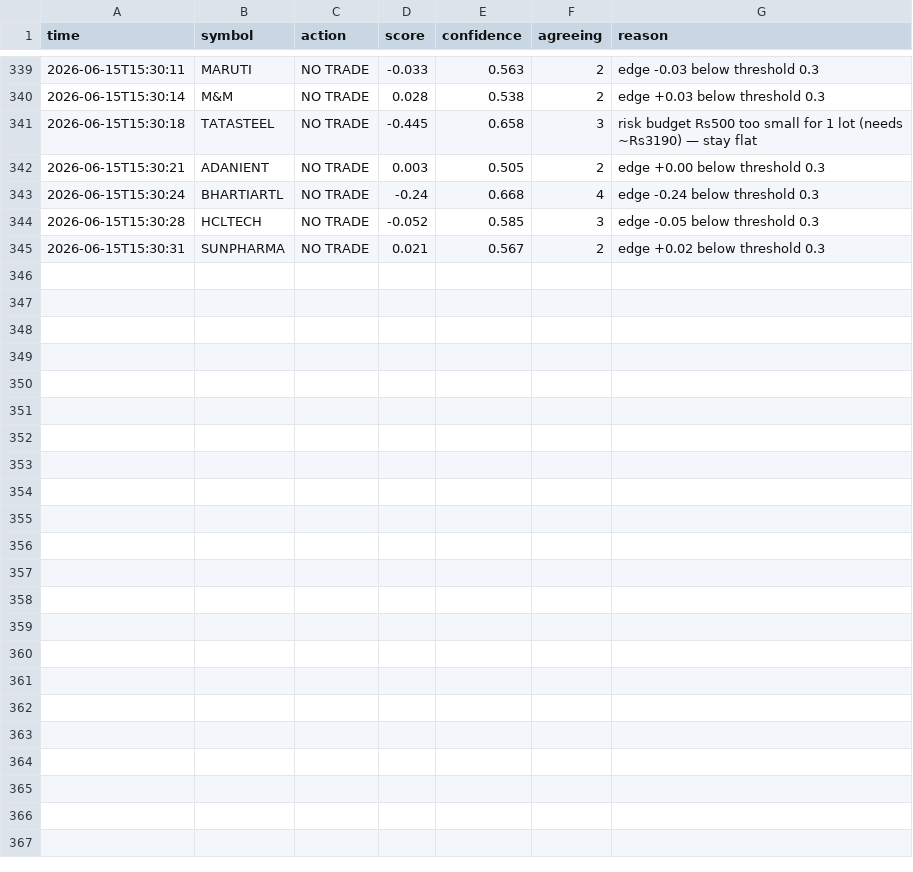
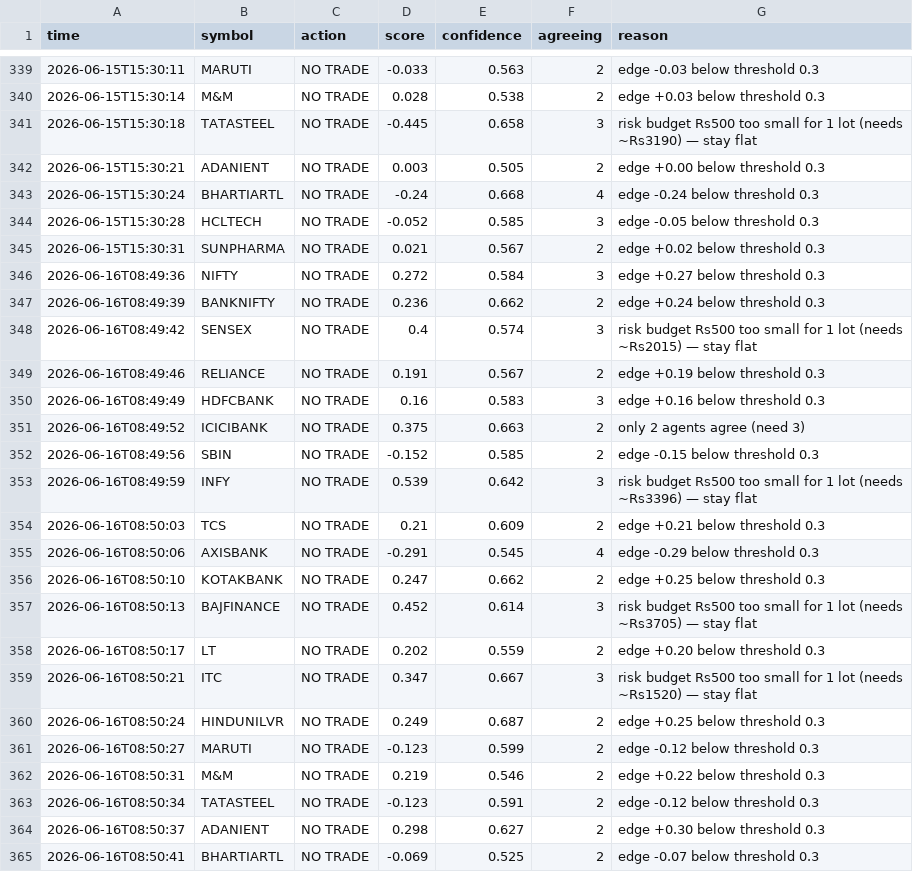
Before and after one commit to saikumar-25/trading-pipeline, a CSV file: signals_log.csv, drawn as a sheet; only a part is shown, gaps mark what is left out.

```diff
--- a/signals_log.csv
+++ b/signals_log.csv
@@ -345 +345,21 @@ time,symbol,action,score,confidence,agreeing,reason
 2026-06-15T15:30:31,SUNPHARMA,NO TRADE,0.021,0.567,2,edge +0.02 below threshold 0.3
+2026-06-16T08:49:36,NIFTY,NO TRADE,0.272,0.584,3,edge +0.27 below threshold 0.3
+2026-06-16T08:49:39,BANKNIFTY,NO TRADE,0.236,0.662,2,edge +0.24 below threshold 0.3
+2026-06-16T08:49:42,SENSEX,NO TRADE,0.4,0.574,3,risk budget Rs500 too small for 1 lot (needs ~Rs2015) — stay flat
+2026-06-16T08:49:46,RELIANCE,NO TRADE,0.191,0.567,2,edge +0.19 below threshold 0.3
+2026-06-16T08:49:49,HDFCBANK,NO TRADE,0.16,0.583,3,edge +0.16 below threshold 0.3
+2026-06-16T08:49:52,ICICIBANK,NO TRADE,0.375,0.663,2,only 2 agents agree (need 3)
+2026-06-16T08:49:56,SBIN,NO TRADE,-0.152,0.585,2,edge -0.15 below threshold 0.3
+2026-06-16T08:49:59,INFY,NO TRADE,0.539,0.642,3,risk budget Rs500 too small for 1 lot (needs ~Rs3396) — stay flat
+2026-06-16T08:50:03,TCS,NO TRADE,0.21,0.609,2,edge +0.21 below threshold 0.3
+2026-06-16T08:50:06,AXISBANK,NO TRADE,-0.291,0.545,4,edge -0.29 below threshold 0.3
+2026-06-16T08:50:10,KOTAKBANK,NO TRADE,0.247,0.662,2,edge +0.25 below threshold 0.3
+2026-06-16T08:50:13,BAJFINANCE,NO TRADE,0.452,0.614,3,risk budget Rs500 too small for 1 lot (needs ~Rs3705) — stay flat
+2026-06-16T08:50:17,LT,NO TRADE,0.202,0.559,2,edge +0.20 below threshold 0.3
+2026-06-16T08:50:21,ITC,NO TRADE,0.347,0.667,3,risk budget Rs500 too small for 1 lot (needs ~Rs1520) — stay flat
+2026-06-16T08:50:24,HINDUNILVR,NO TRADE,0.249,0.687,2,edge +0.25 below threshold 0.3
+2026-06-16T08:50:27,MARUTI,NO TRADE,-0.123,0.599,2,edge -0.12 below threshold 0.3
+2026-06-16T08:50:31,M&M,NO TRADE,0.219,0.546,2,edge +0.22 below threshold 0.3
+2026-06-16T08:50:34,TATASTEEL,NO TRADE,-0.123,0.591,2,edge -0.12 below threshold 0.3
+2026-06-16T08:50:37,ADANIENT,NO TRADE,0.298,0.627,2,edge +0.30 below threshold 0.3
+2026-06-16T08:50:41,BHARTIARTL,NO TRADE,-0.069,0.525,2,edge -0.07 below threshold 0.3
```
Also changed, not shown: 1 other file.
